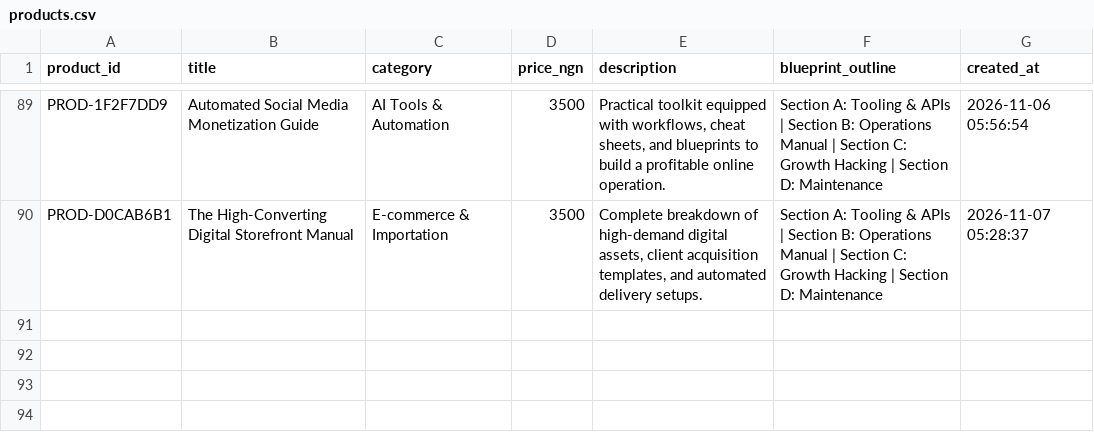
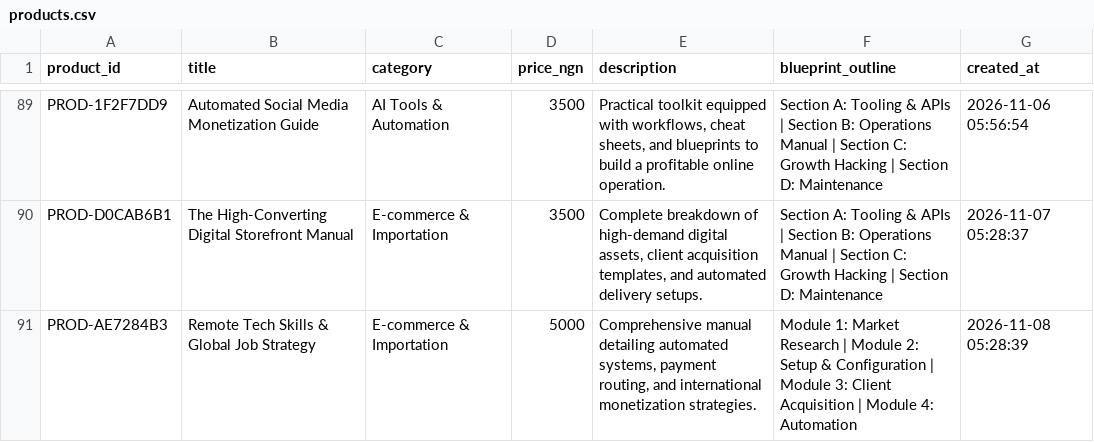
Before and after one commit to Gpowerluv/products.csv, a CSV file: products.csv, drawn as a sheet; only a part is shown, gaps mark what is left out.

```diff
--- a/products.csv
+++ b/products.csv
@@ -90 +90,2 @@ PROD-1F2F7DD9,Automated Social Media Monetization Guide,AI Tools & Automation,35
 PROD-D0CAB6B1,The High-Converting Digital Storefront Manual,E-commerce & Importation,3500,"Complete breakdown of high-demand digital assets, client acquisition templates, and automated delivery setups.",Section A: Tooling & APIs | Section B: Operations Manual | Section C: Growth Hacking | Section D: Maintenance,2026-11-07 05:28:37
+PROD-AE7284B3,Remote Tech Skills & Global Job Strategy,E-commerce & Importation,5000,"Comprehensive manual detailing automated systems, payment routing, and international monetization strategies.",Module 1: Market Research | Module 2: Setup & Configuration | Module 3: Client Acquisition | Module 4: Automation,2026-11-08 05:28:39
```
